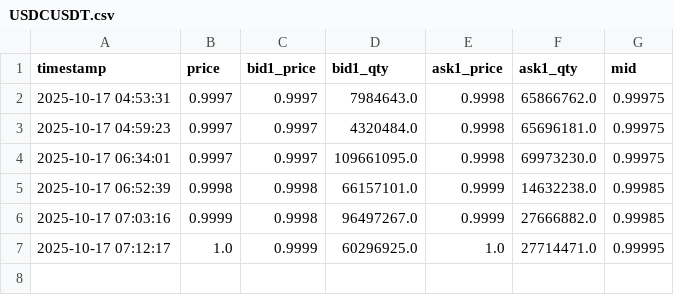
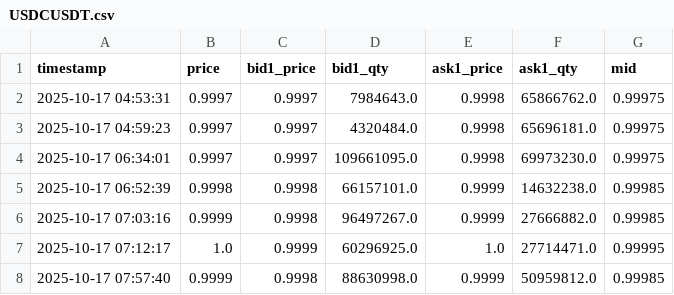
Before and after one commit to Xiangtuo/strategy-alert, a CSV file: data/USDCUSDT.csv, drawn as a sheet; the diff names each change by its address in the sheet, - before the commit and + after, or states it on an @@ line.

```diff
--- a/data/USDCUSDT.csv
+++ b/data/USDCUSDT.csv
+row 8: 2025-10-17 07:57:40 | 0.9999 | 0.9998 | 88630998.0 | 0.9999 | 50959812.0 | 0.99985
```
Also changed, not shown: data/USDEUSDT.csv, data/spreads.csv, 2 other files.
